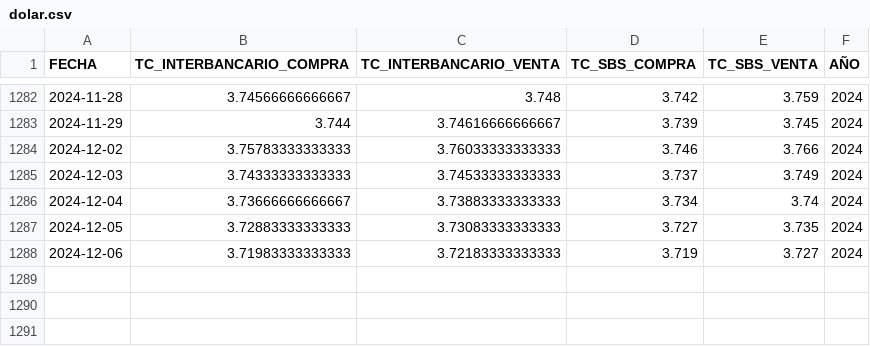
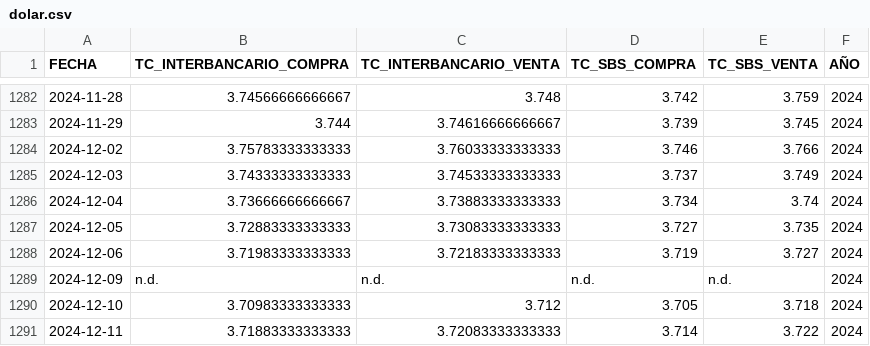
Before and after one commit to annaabsi/USDPEN, a CSV file: results/dolar.csv, drawn as a sheet; only a part is shown, gaps mark what is left out; the diff names each change by its address in the sheet, - before the commit and + after, or states it on an @@ line.

```diff
--- a/results/dolar.csv
+++ b/results/dolar.csv
+row 1289: 2024-12-09 | n.d. | n.d. | n.d. | n.d. | 2024
+row 1290: 2024-12-10 | 3.70983333333333 | 3.712 | 3.705 | 3.718 | 2024
+row 1291: 2024-12-11 | 3.71883333333333 | 3.72083333333333 | 3.714 | 3.722 | 2024
```
Also changed, not shown: results/dolar_5d.csv, 4 other files.
